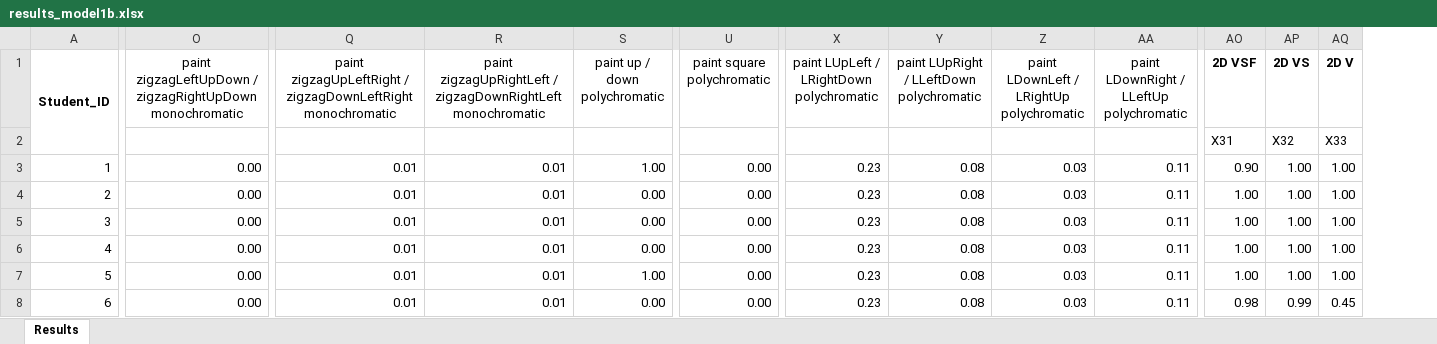
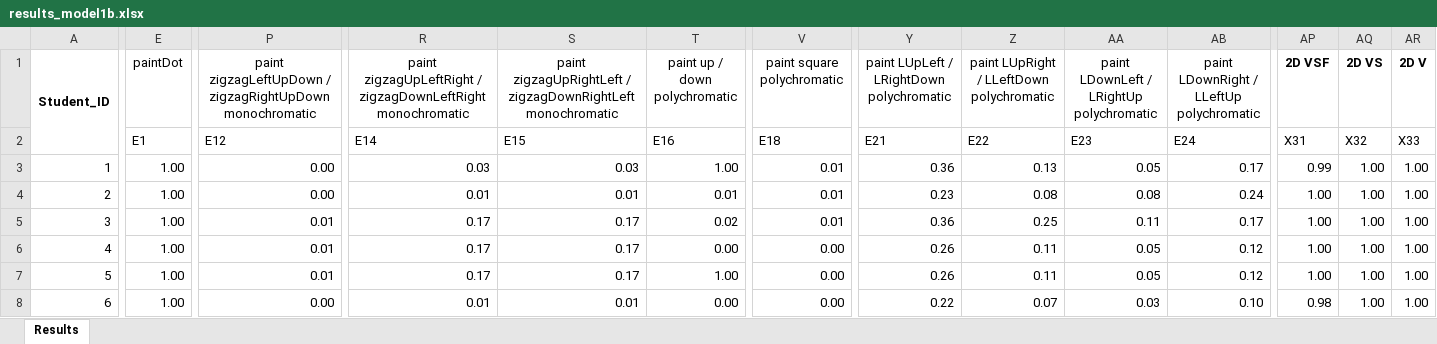
Before and after one commit to GiorgiaAuroraAdorni/bn-based-learning-networks-with-noisy-gates, an Excel workbook: data/CAT_COMMANDS/results_model1b.xlsx, sheet Results, drawn as a sheet; only a part is shown, gaps mark what is left out; values as stored, in another font and other column widths than the file's, no borders; removed rows and columns are numbered as before the commit, all else as after; rows hold the shown columns only; the diff covers the shown part only; the diff names each change by its address in the sheet, - before the commit and + after, or states it on an @@ line.

```diff
--- a/data/CAT_COMMANDS/results_model1b.xlsx (sheet Results)
+++ b/data/CAT_COMMANDS/results_model1b.xlsx (sheet Results)
+column E (paintDot), rows 3-8: all 1.00
-row 2:  |  |  |  |  |  |  |  |  |  | X31 | X32 | X33
+row 2:  | E1 | E12 | E14 | E15 | E16 | E18 | E21 | E22 | E23 | E24 | X31 | X32 | X33
-R3: 0.01
+R3: 0.03
-S3: 0.01
+S3: 0.03
-V3:V5 (paint square polychromatic): 0.00
+V3:V5 (paint square polychromatic): 0.01
-Y3: 0.23
+Y3: 0.36
-Z3: 0.08
+Z3: 0.13
-AA3: 0.03
+AA3: 0.05
-AB3: 0.11
+AB3: 0.17
-AP3 (2D VSF): 0.90
+AP3 (2D VSF): 0.99
-T4 (paint up / down polychromatic): 0.00
+T4 (paint up / down polychromatic): 0.01
-AA4: 0.03
+AA4: 0.08
-AB4: 0.11
+AB4: 0.24
-P5:P7: 0.00
+P5:P7: 0.01
-R5:R7: 0.01
+R5:R7: 0.17
-S5:S7: 0.01
+S5:S7: 0.17
-T5 (paint up / down polychromatic): 0.00
+T5 (paint up / down polychromatic): 0.02
-Y5: 0.23
+Y5: 0.36
-Z5: 0.08
+Z5: 0.25
-AA5: 0.03
+AA5: 0.11
-AB5: 0.11
+AB5: 0.17
-Y6:Y7: 0.23
+Y6:Y7: 0.26
-Z6:Z7: 0.08
+Z6:Z7: 0.11
-AA6:AA7: 0.03
+AA6:AA7: 0.05
-AB6:AB7: 0.11
+AB6:AB7: 0.12
-Y8: 0.23
+Y8: 0.22
-Z8: 0.08
+Z8: 0.07
-AB8: 0.11
+AB8: 0.10
-AQ8 (2D VS): 0.99
+AQ8 (2D VS): 1.00
-AR8 (2D V): 0.45
+AR8 (2D V): 1.00
```
Also changed, not shown: 817 edited cells elsewhere in this sheet, data/CAT_COMMANDS/results_model2b.xlsx.
